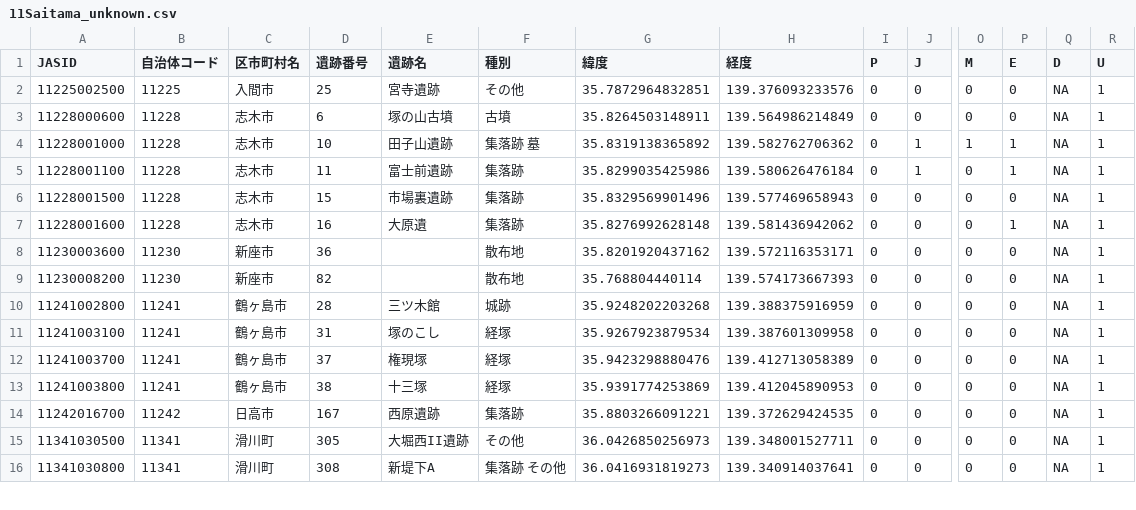
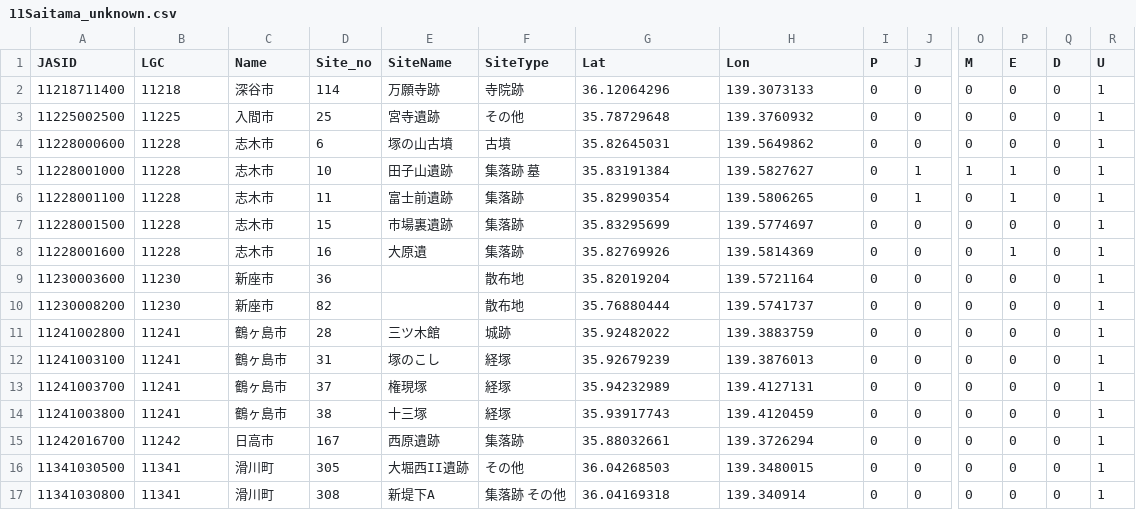
Before and after one commit to kotdijian/JASOSR, a CSV file: 11Saitama/byAge/11Saitama_unknown.csv, drawn as a sheet; only a part is shown, gaps mark what is left out; addresses are those after the commit; rows hold the shown columns only; the diff covers the shown part only; the diff names each change by its address in the sheet, - before the commit and + after, or states it on an @@ line.

```diff
--- a/11Saitama/byAge/11Saitama_unknown.csv
+++ b/11Saitama/byAge/11Saitama_unknown.csv
-B1: 自治体コード
+B1: LGC
-C1: 区市町村名
+C1: Name
-D1: 遺跡番号
+D1: Site_no
-E1: 遺跡名
+E1: SiteName
-F1: 種別
+F1: SiteType
-G1: 緯度
+G1: Lat
-H1: 経度
+H1: Lon
+row 2: 11218711400 | 11218 | 深谷市 | 114 | 万願寺跡 | 寺院跡 | 36.12064296 | 139.3073133 | 0 | 0 | 0 | 0 | 0 | 1
-G3 (Lat): 35.7872964832851
+G3 (Lat): 35.78729648
-H3 (Lon): 139.376093233576
+H3 (Lon): 139.3760932
-Q3:Q17 (D): NA
+Q3:Q17 (D): 0
-G4 (Lat): 35.8264503148911
+G4 (Lat): 35.82645031
-H4 (Lon): 139.564986214849
+H4 (Lon): 139.5649862
-G5 (Lat): 35.8319138365892
+G5 (Lat): 35.83191384
-H5 (Lon): 139.582762706362
+H5 (Lon): 139.5827627
-G6 (Lat): 35.8299035425986
+G6 (Lat): 35.82990354
-H6 (Lon): 139.580626476184
+H6 (Lon): 139.5806265
-G7 (Lat): 35.8329569901496
+G7 (Lat): 35.83295699
-H7 (Lon): 139.577469658943
+H7 (Lon): 139.5774697
-G8 (Lat): 35.8276992628148
+G8 (Lat): 35.82769926
-H8 (Lon): 139.581436942062
+H8 (Lon): 139.5814369
-G9 (Lat): 35.8201920437162
+G9 (Lat): 35.82019204
-H9 (Lon): 139.572116353171
+H9 (Lon): 139.5721164
-G10 (Lat): 35.768804440114
+G10 (Lat): 35.76880444
-H10 (Lon): 139.574173667393
+H10 (Lon): 139.5741737
-G11 (Lat): 35.9248202203268
+G11 (Lat): 35.92482022
-H11 (Lon): 139.388375916959
+H11 (Lon): 139.3883759
-G12 (Lat): 35.9267923879534
+G12 (Lat): 35.92679239
-H12 (Lon): 139.387601309958
+H12 (Lon): 139.3876013
-G13 (Lat): 35.9423298880476
+G13 (Lat): 35.94232989
-H13 (Lon): 139.412713058389
+H13 (Lon): 139.4127131
-G14 (Lat): 35.9391774253869
+G14 (Lat): 35.93917743
-H14 (Lon): 139.412045890953
+H14 (Lon): 139.4120459
-G15 (Lat): 35.8803266091221
+G15 (Lat): 35.88032661
-H15 (Lon): 139.372629424535
+H15 (Lon): 139.3726294
-G16 (Lat): 36.0426850256973
+G16 (Lat): 36.04268503
-H16 (Lon): 139.348001527711
+H16 (Lon): 139.3480015
-G17 (Lat): 36.0416931819273
+G17 (Lat): 36.04169318
-H17 (Lon): 139.340914037641
+H17 (Lon): 139.340914
```
Also changed, not shown: 24 edited cells elsewhere in this file, 11Saitama/11Saitama_total.csv, 11Saitama/byAge/11Saitama_earlymodern.csv, 9 other files.
